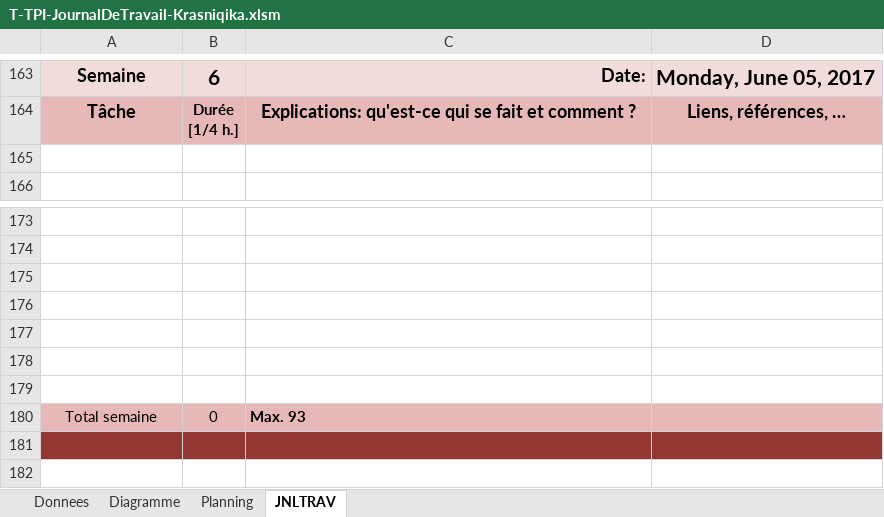
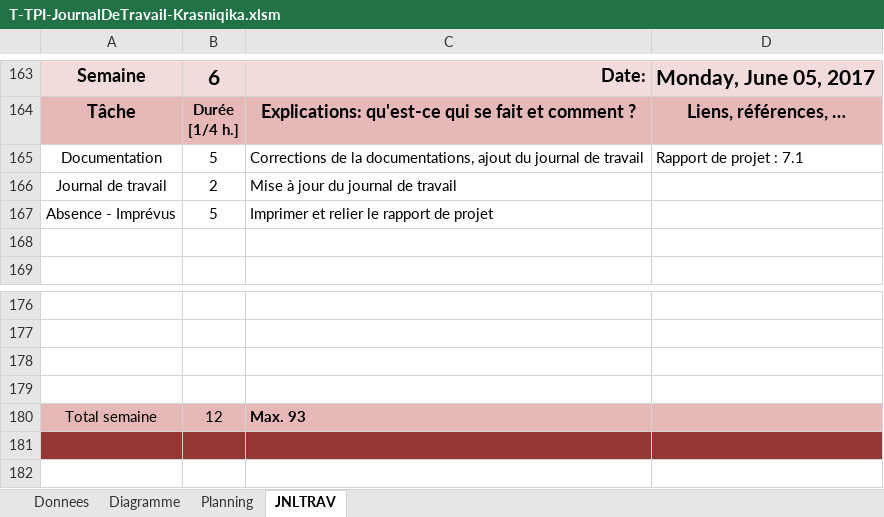
Before and after one commit to KadriKrasniqi/TPI, an Excel workbook: Documentation/T-TPI-JournalDeTravail-Krasniqika.xlsm, sheet JNLTRAV, drawn as a sheet; only a part is shown, gaps mark what is left out; values as stored, in another font and other column widths than the file's, no borders; charts and pictures not drawn; 1 other sheet too large or unreadable and not compared; removed rows and columns are numbered as before the commit, all else as after; the diff names each change by its address in the sheet, - before the commit and + after, or states it on an @@ line.

```diff
--- a/Documentation/T-TPI-JournalDeTravail-Krasniqika.xlsm (sheet JNLTRAV)
+++ b/Documentation/T-TPI-JournalDeTravail-Krasniqika.xlsm (sheet JNLTRAV)
+row 165: Documentation | 5 | Corrections de la documentations, ajout du journal de travail | Rapport de projet : 7.1
+row 166: Journal de travail | 2 | Mise à jour du journal de travail
+row 167: Absence - Imprévus | 5 | Imprimer et relier le rapport de projet
-row 177: (empty)
-row 178: (empty)
-row 179: (empty)
-B180: 0
+B180: 12
```
Also changed, not shown: charts or pictures, 6 other files.
